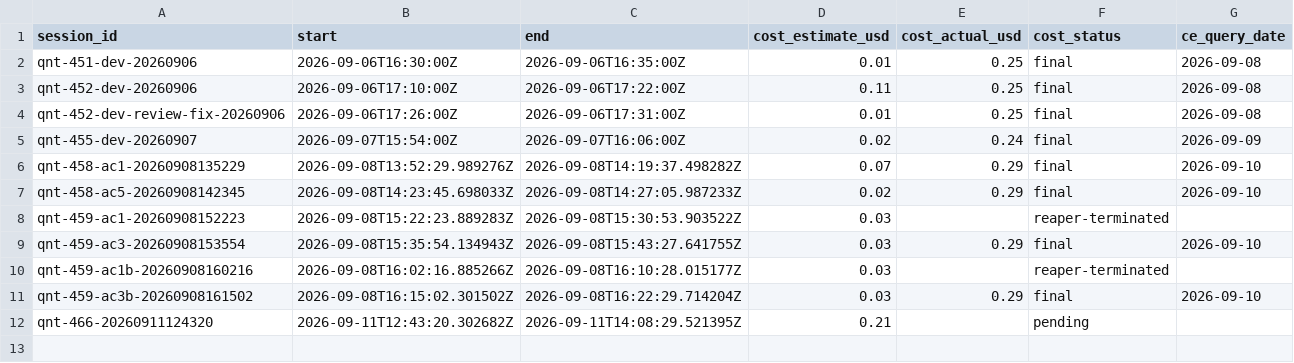
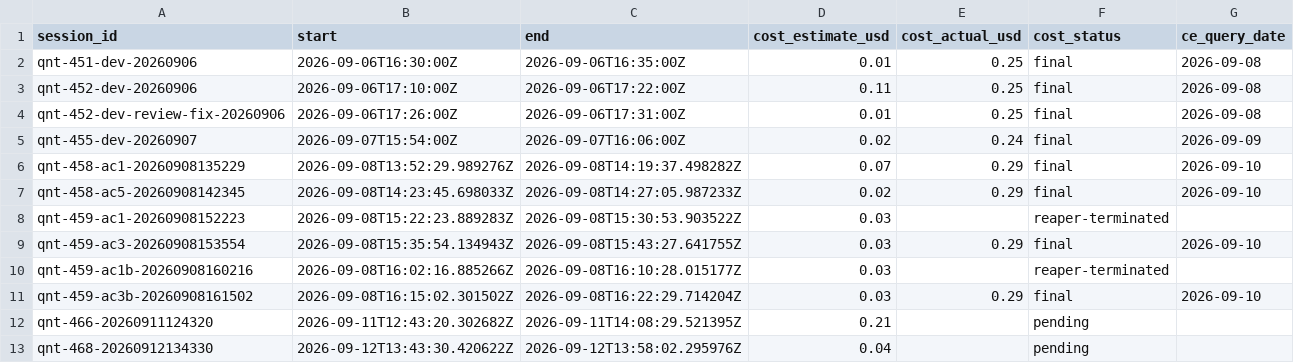
Before and after one commit to noahwins-ng/hyperlake, a CSV file: costs/sessions.csv, drawn as a sheet.

Commit message:
QNT-468: docs(demo): demo runbook with timings -- session-up, stream, heal, recon, query
Documents the live/streaming demo path with real per-step timings from a live
session against ap-northeast-1 (session-up, stream, session-down, heal, recon,
bronze/silver/gold query), the make dbt-demo-fail data-quality demo + recovery,
a what-can-go-wrong sidebar, and the PRD-estimate-vs-actual cost table.
scripts/demo_runbook_check.py + make demo-runbook-check assert every command in
the runbook resolves to a real make target or committed query file (AC2).

```diff
--- a/costs/sessions.csv
+++ b/costs/sessions.csv
@@ -12 +12,2 @@ qnt-459-ac3b-20260908161502,2026-09-08T16:15:02.301502Z,2026-09-08T16:22:29.7142
 qnt-466-20260911124320,2026-09-11T12:43:20.302682Z,2026-09-11T14:08:29.521395Z,0.21,,pending,
+qnt-468-20260912134330,2026-09-12T13:43:30.420622Z,2026-09-12T13:58:02.295976Z,0.04,,pending,
```
Also changed, not shown: 6 other files.
